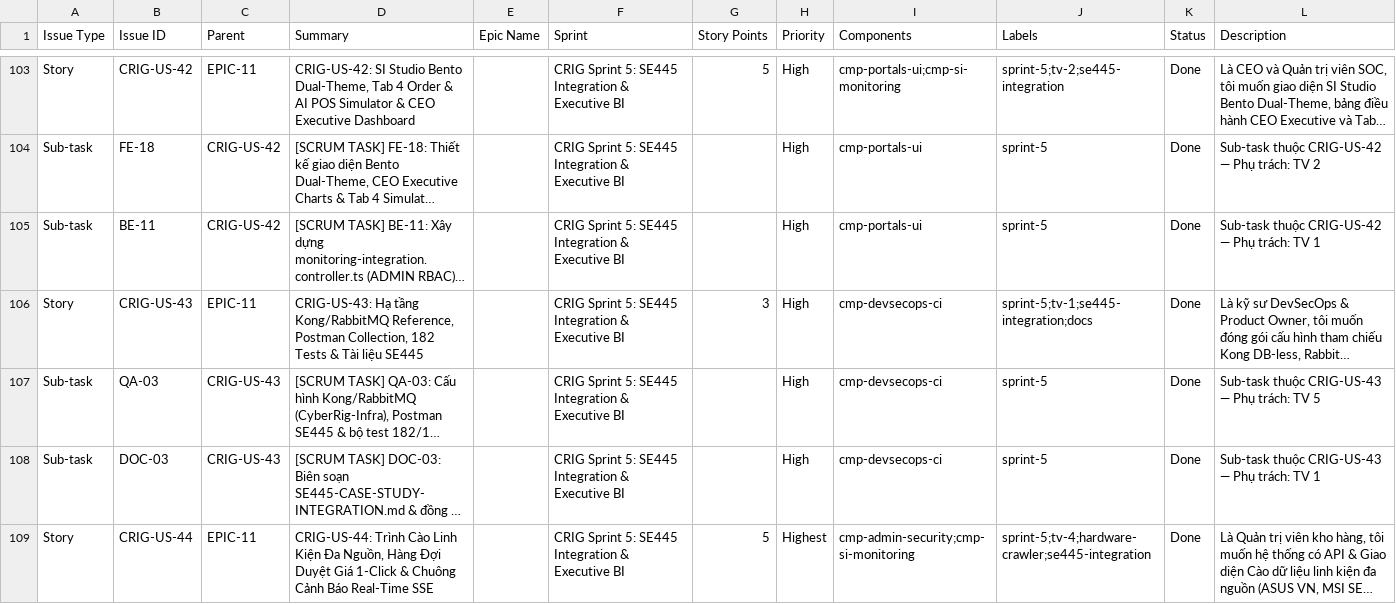
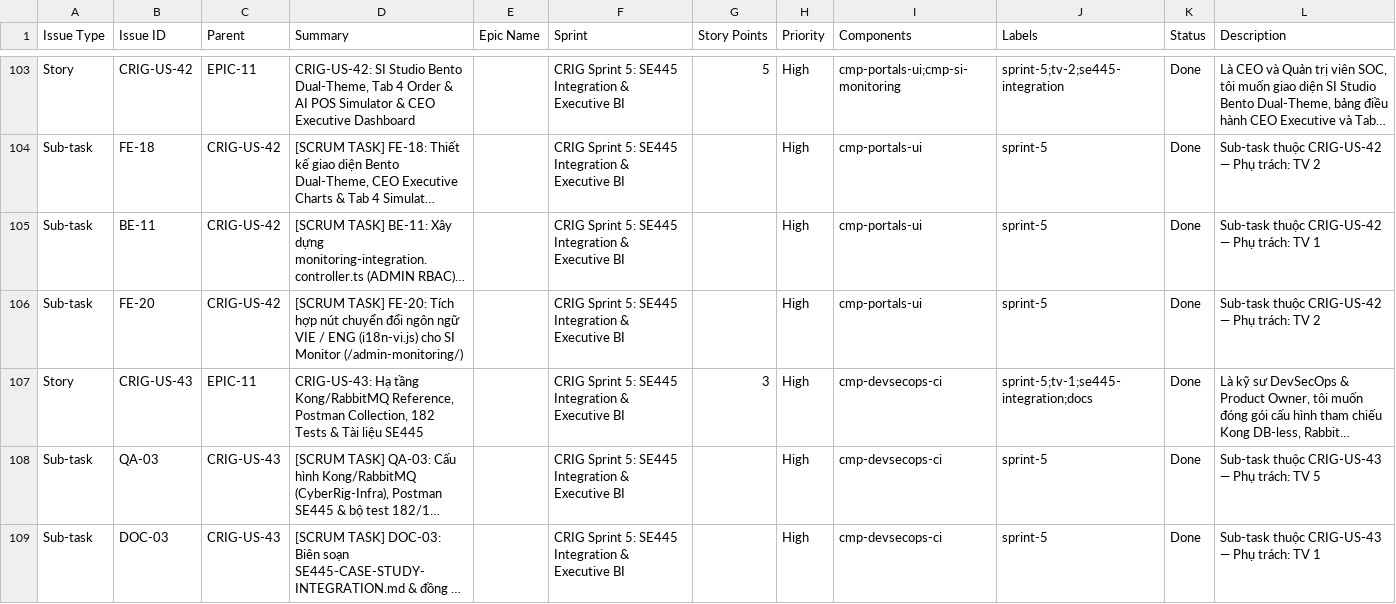
Before and after one commit to itsminloc/Cyberig, a CSV file: docs/scrum/jira-import-full-4sprints.csv, drawn as a sheet; only a part is shown, gaps mark what is left out; the shorter side is filled out with more unchanged rows; long unchanged cells end in …; the diff names each change by its address in the sheet, - before the commit and + after, or states it on an @@ line.

Commit message:
feat(monitoring): add VIE/ENG bilingual language switcher for SI Monitor

```diff
--- a/docs/scrum/jira-import-full-4sprints.csv
+++ b/docs/scrum/jira-import-full-4sprints.csv
+row 106: Sub-task | FE-20 | CRIG-US-42 | [SCRUM TASK] FE-20: Tích hợp nút chuyển đổi ngôn ngữ VIE / ENG (i18n-vi.js) cho SI Monitor (/admin-monitoring/) |  | CRIG Sprint 5: SE445 Integration & Executive BI |  | High | cmp-portals-ui | sprint-5 | Done | Sub-task thuộc CRIG-US-42 — Phụ trách: TV 2
```
Also changed, not shown: 9 other files.
